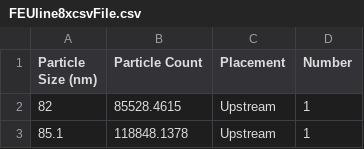
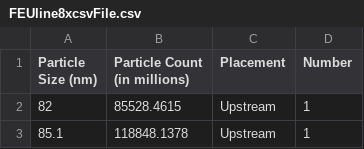
Before and after one commit to rs2li/roseproject, a CSV file: FEUline8xcsvFile.csv, drawn as a sheet; only a part is shown.

Commit message:
Update FEUline8xcsvFile.csv

```diff
--- a/FEUline8xcsvFile.csv
+++ b/FEUline8xcsvFile.csv
@@ -1,2 +1,2 @@
-Particle Size (nm),Particle Count,Placement,Number
+Particle Size (nm),Particle Count (in millions),Placement,Number
 82,85528.4615,Upstream,1
```
